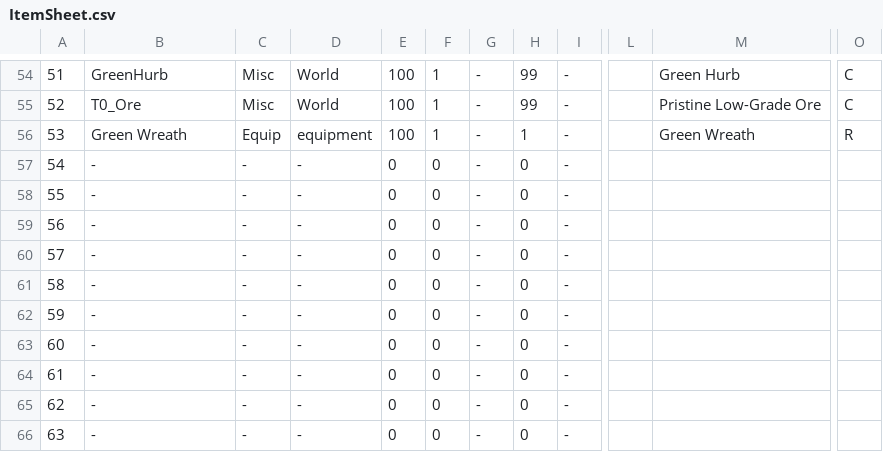
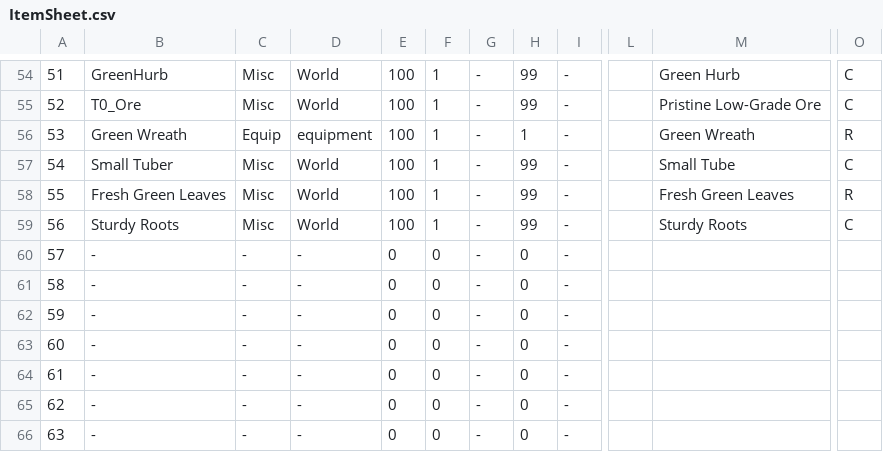
Before and after one commit to coolblue1853/ProjectB, a CSV file: Assets/Resources/ItemSheet.csv, drawn as a sheet; only a part is shown, gaps mark what is left out; the diff names each change by its address in the sheet, - before the commit and + after, or states it on an @@ line.

```diff
--- a/Assets/Resources/ItemSheet.csv
+++ b/Assets/Resources/ItemSheet.csv
-B57: -
+B57: Small Tuber
-C57:C59: -
+C57:C59: Misc
-D57:D59: -
+D57:D59: World
-E57:E59: 0
+E57:E59: 100
-F57:F59: 0
+F57:F59: 1
-H57:H59: 0
+H57:H59: 99
-M57: (empty)
+M57: Small Tube
-O57: (empty)
+O57: C
-B58: -
+B58: Fresh Green Leaves
-M58: (empty)
+M58: Fresh Green Leaves
-O58: (empty)
+O58: R
-B59: -
+B59: Sturdy Roots
-M59: (empty)
+M59: Sturdy Roots
-O59: (empty)
+O59: C
```
Also changed, not shown: Assets/Resources/SetItem.csv, 20 other files.
